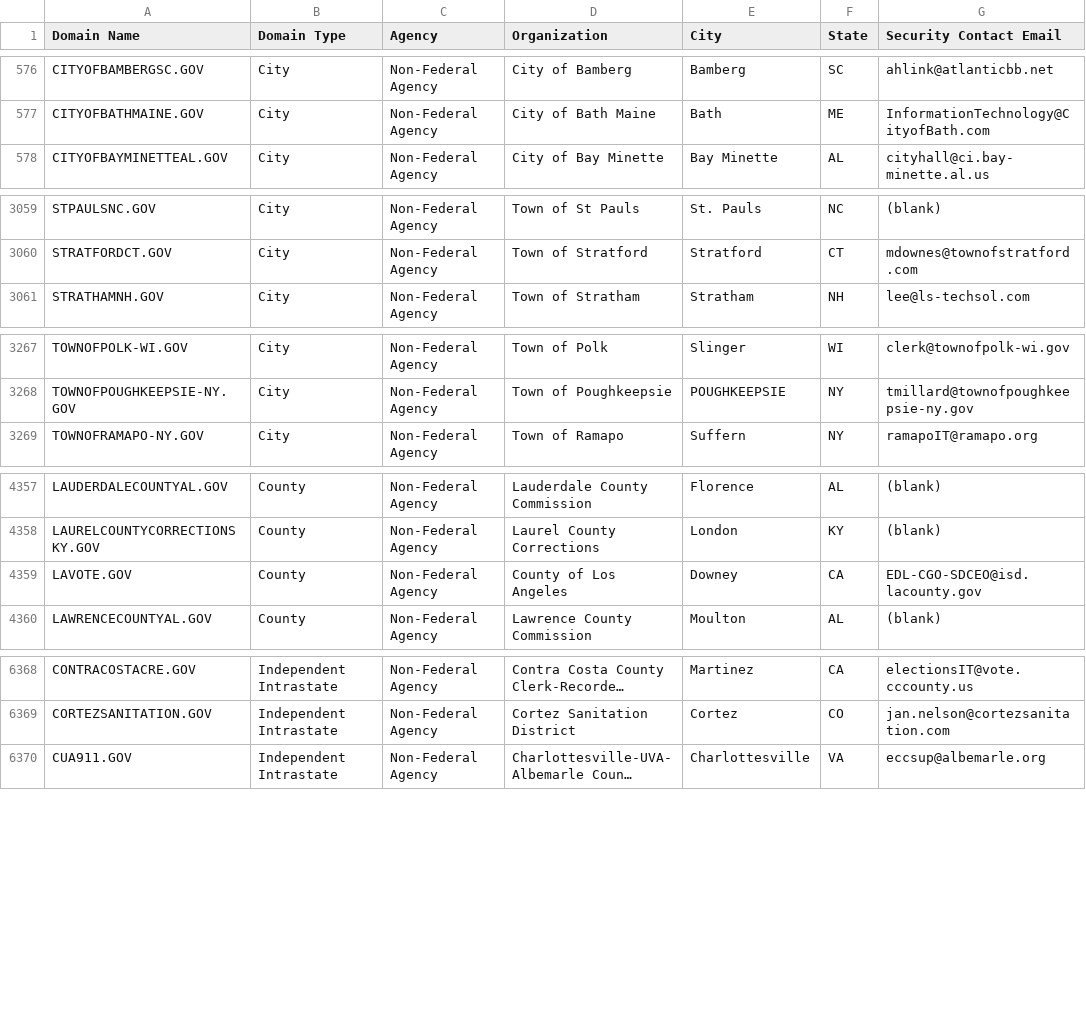
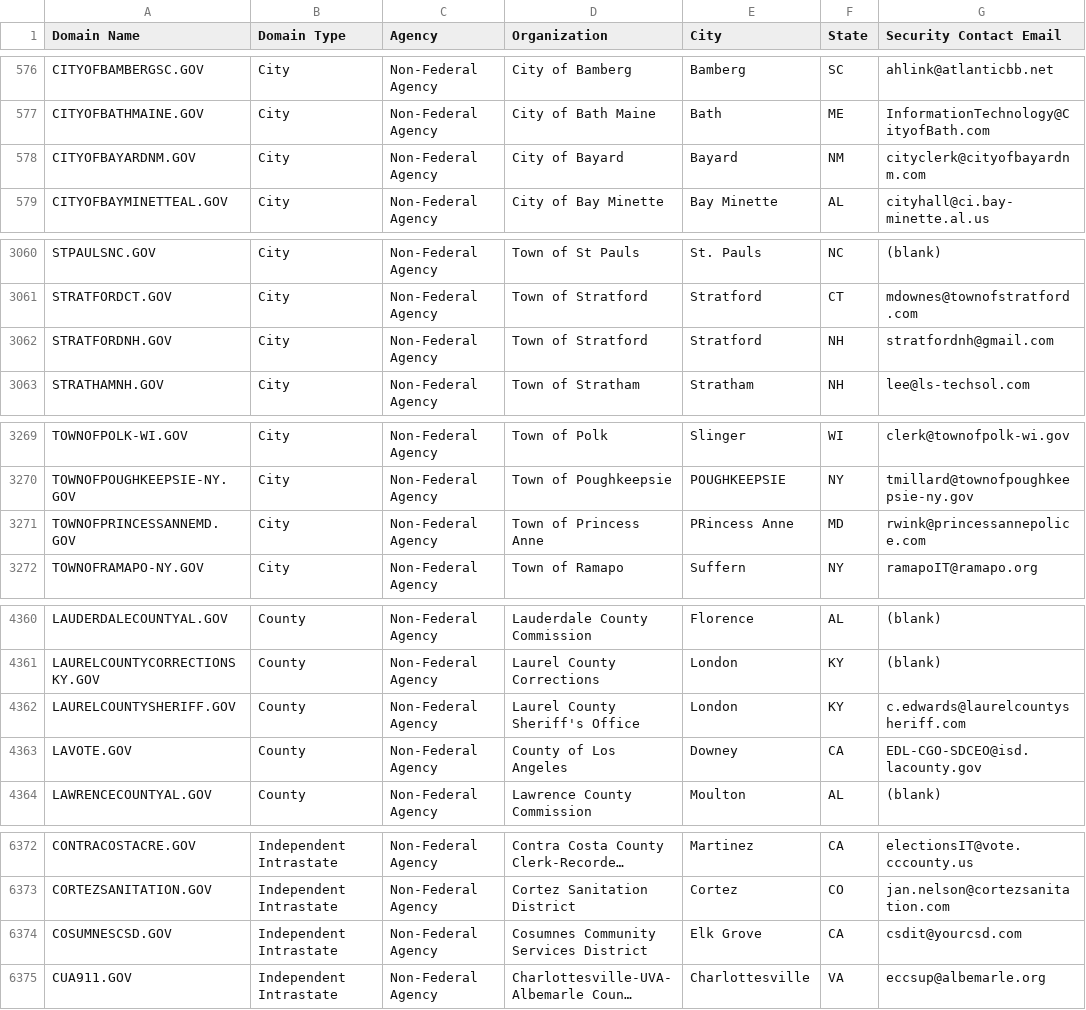
Before and after one commit to climber-girl/dotgov-data, a CSV file: current-full.csv, drawn as a sheet; only a part is shown, gaps mark what is left out; long unchanged cells end in …; the diff covers the shown part only; the diff names each change by its address in the sheet, - before the commit and + after, or states it on an @@ line.

Commit message:
Flat: latest data (2022-05-13T06:33:00.118Z) {   "date": "2022-05-13T06:33:00.118Z",   "files": [     {       "name": "current-full.csv",       "deltaBytes": 557,       "source": "https://domains.dotgov.gov/dotgov-web/publicreports/current-full"     }   ] }

```diff
--- a/current-full.csv
+++ b/current-full.csv
+row 578: CITYOFBAYARDNM.GOV | City | Non-Federal Agency | City of Bayard | Bayard | NM | cityclerk@cityofbayardnm.com
+row 3062: STRATFORDNH.GOV | City | Non-Federal Agency | Town of Stratford | Stratford | NH | stratfordnh@gmail.com
+row 3271: TOWNOFPRINCESSANNEMD.GOV | City | Non-Federal Agency | Town of Princess Anne | PRincess Anne | MD | rwink@princessannepolice.com
+row 4362: LAURELCOUNTYSHERIFF.GOV | County | Non-Federal Agency | Laurel County Sheriff's Office | London | KY | c.edwards@laurelcountysheriff.com
+row 6374: COSUMNESCSD.GOV | Independent Intrastate | Non-Federal Agency | Cosumnes Community Services District | Elk Grove | CA | csdit@yourcsd.com
```
Also changed, not shown: 1 edited cell elsewhere in this file.
